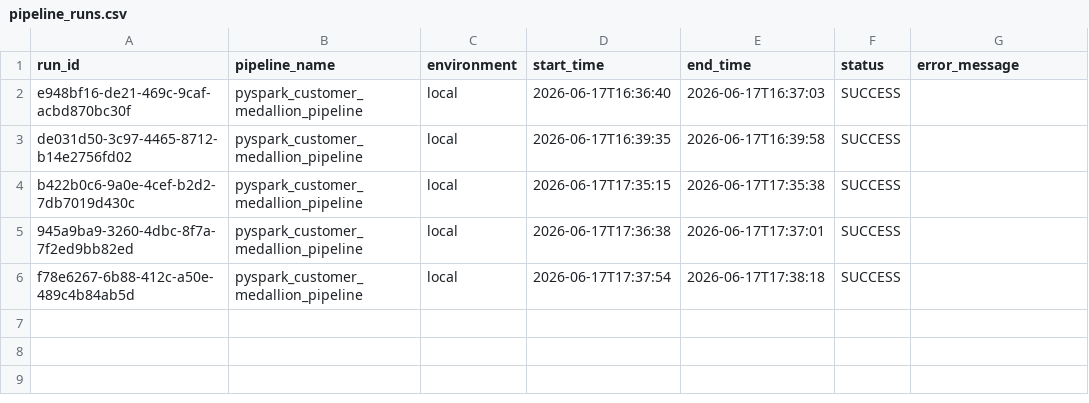
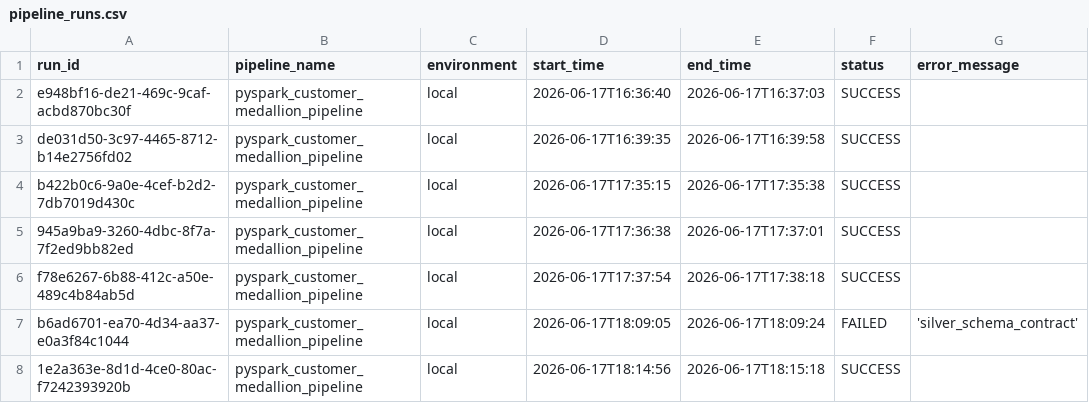
Before and after one commit to Rohith-S-98/data-engineering-project, a CSV file: output/audit/pipeline_runs.csv, drawn as a sheet; the diff names each change by its address in the sheet, - before the commit and + after, or states it on an @@ line.

Commit message:
fix v9 config-driven schema contract baseline

```diff
--- a/output/audit/pipeline_runs.csv
+++ b/output/audit/pipeline_runs.csv
+row 7: b6ad6701-ea70-4d34-aa37-e0a3f84c1044 | pyspark_customer_medallion_pipeline | local | 2026-06-17T18:09:05 | 2026-06-17T18:09:24 | FAILED | 'silver_schema_contract'
+row 8: 1e2a363e-8d1d-4ce0-80ac-f7242393920b | pyspark_customer_medallion_pipeline | local | 2026-06-17T18:14:56 | 2026-06-17T18:15:18 | SUCCESS
```
Also changed, not shown: 13 other files.
